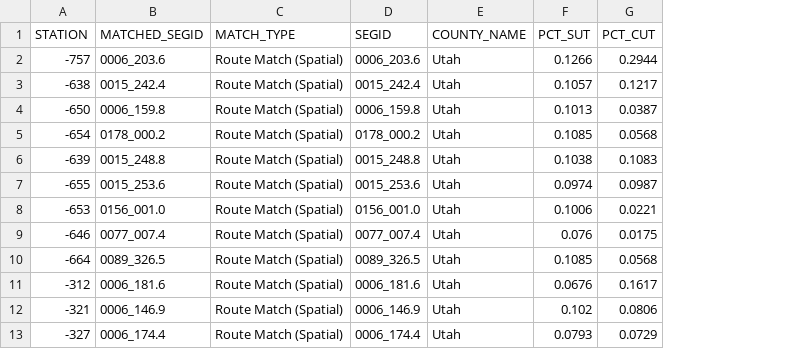
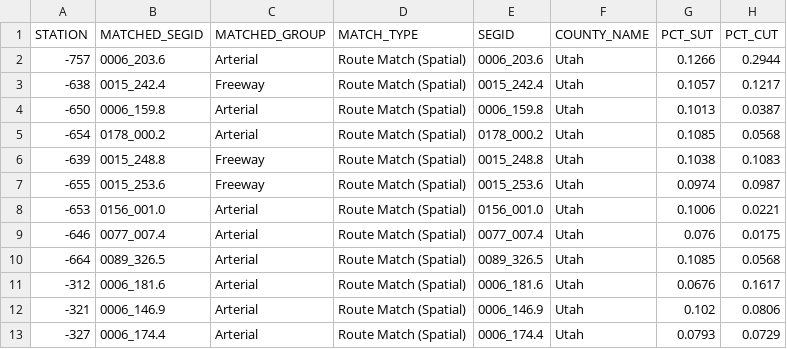
Before and after one commit to WFRCAnalytics/TDM-VAL-TrafficVolume-CCS, a CSV file: _intermediate/station_segid_bridge.csv, drawn as a sheet; only a part is shown; the diff names each change by its address in the sheet, - before the commit and + after, or states it on an @@ line.

```diff
--- a/_intermediate/station_segid_bridge.csv
+++ b/_intermediate/station_segid_bridge.csv
+column C (MATCHED_GROUP), rows 2-13: Arterial | Freeway | Arterial | Arterial | Freeway | Freeway | Arterial | Arterial | Arterial | Arterial | Arterial | Arterial
```
Also changed, not shown: _output/dashboard_data.csv, _output/observed_traffic_with_crosswalk.csv, 7 other files.
